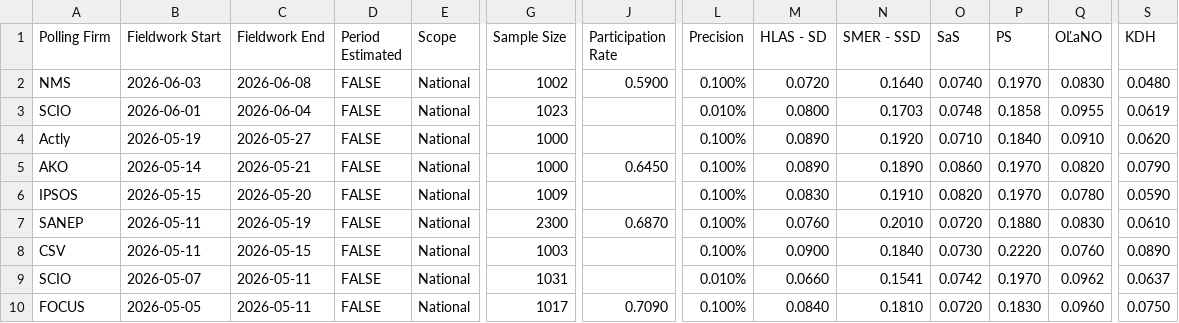
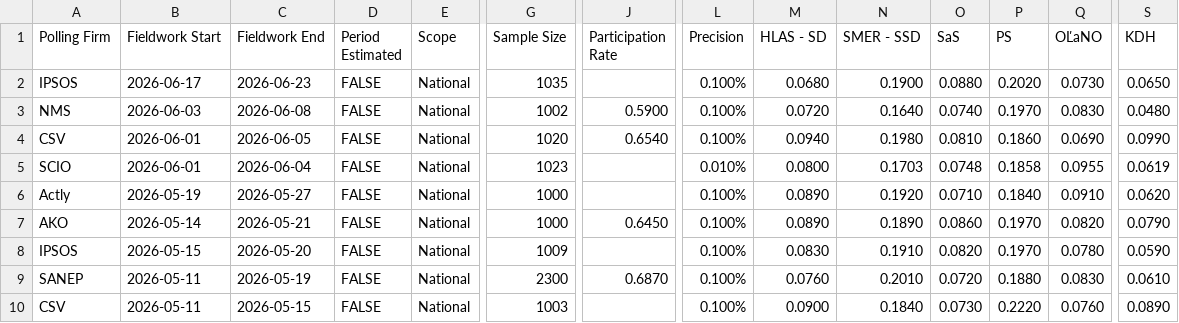
Before and after one commit to acernek/acernek.github.io, a CSV file: sk-polls/data/sk-polls.csv, drawn as a sheet; only a part is shown, gaps mark what is left out; the shorter side is filled out with more unchanged rows; rows hold the shown columns only; the diff names each change by its address in the sheet, - before the commit and + after, or states it on an @@ line.

Commit message:
IPSOS: 2026-06

```diff
--- a/sk-polls/data/sk-polls.csv
+++ b/sk-polls/data/sk-polls.csv
+row 2: IPSOS | 2026-06-17 | 2026-06-23 | FALSE | National | 1035 |  | 0.100% | 0.0680 | 0.1900 | 0.0880 | 0.2020 | 0.0730 | 0.0650
+row 4: CSV | 2026-06-01 | 2026-06-05 | FALSE | National | 1020 | 0.6540 | 0.100% | 0.0940 | 0.1980 | 0.0810 | 0.1860 | 0.0690 | 0.0990
```
Also changed, not shown: 1 other file.
